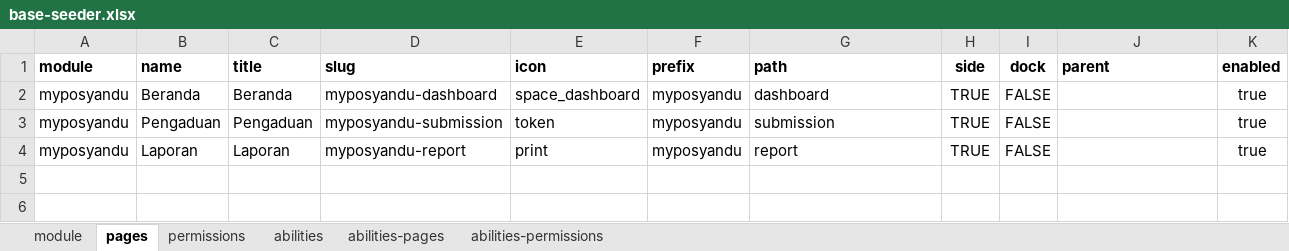
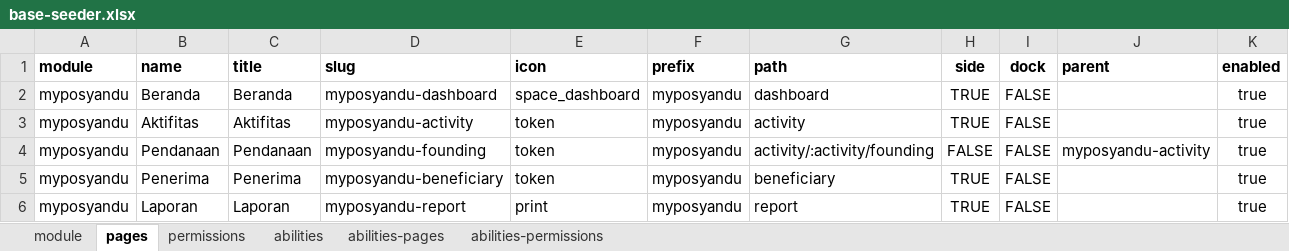
Before and after one commit to siruhay/module-myposyandu, an Excel workbook: database/masters/base-seeder.xlsx, sheet pages, drawn as a sheet; values as stored, in another font and other column widths than the file's, no borders; addresses are those after the commit; the diff names each change by its address in the sheet, - before the commit and + after, or states it on an @@ line.

Commit message:
update

```diff
--- a/database/masters/base-seeder.xlsx (sheet pages)
+++ b/database/masters/base-seeder.xlsx (sheet pages)
+row 3: myposyandu | Aktifitas | Aktifitas | myposyandu-activity | token | myposyandu | activity | TRUE | FALSE |  | true
+row 4: myposyandu | Pendanaan | Pendanaan | myposyandu-founding | token | myposyandu | activity/:activity/founding | FALSE | FALSE | myposyandu-activity | true
-B5 (name): Pengaduan
+B5 (name): Penerima
-C5 (title): Pengaduan
+C5 (title): Penerima
-D5 (slug): myposyandu-submission
+D5 (slug): myposyandu-beneficiary
-G5 (path): submission
+G5 (path): beneficiary
```
Also changed, not shown: sheet abilities-permissions, sheet permissions, sheet abilities-pages.
